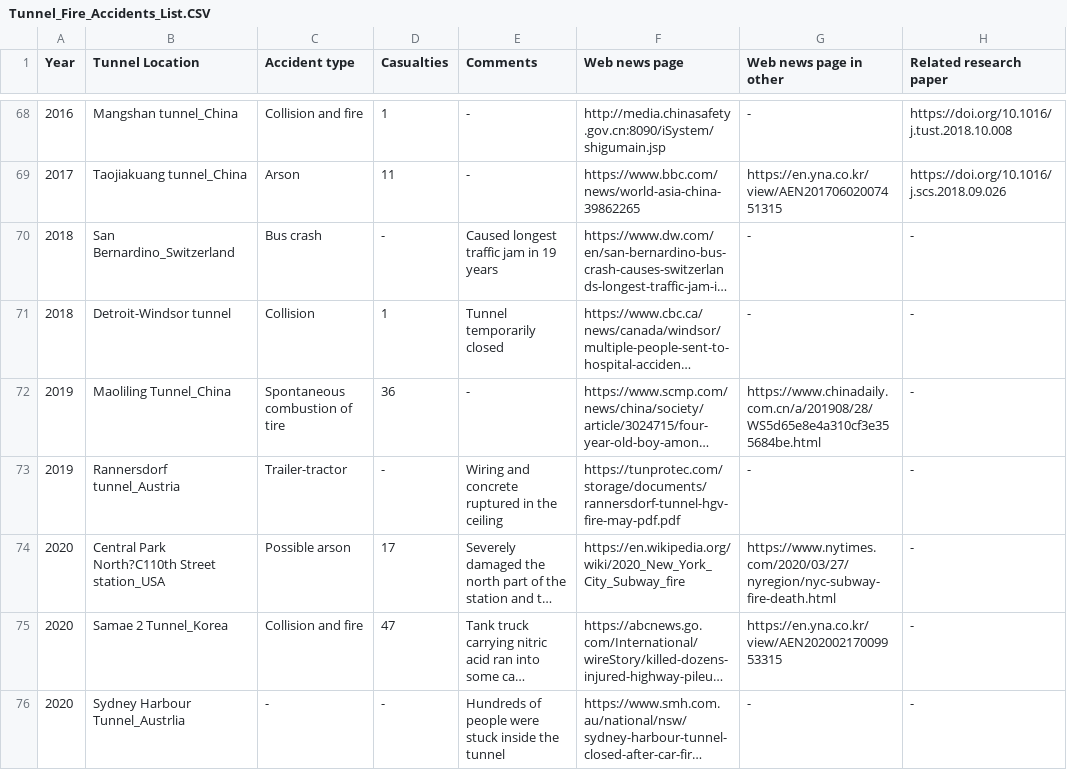
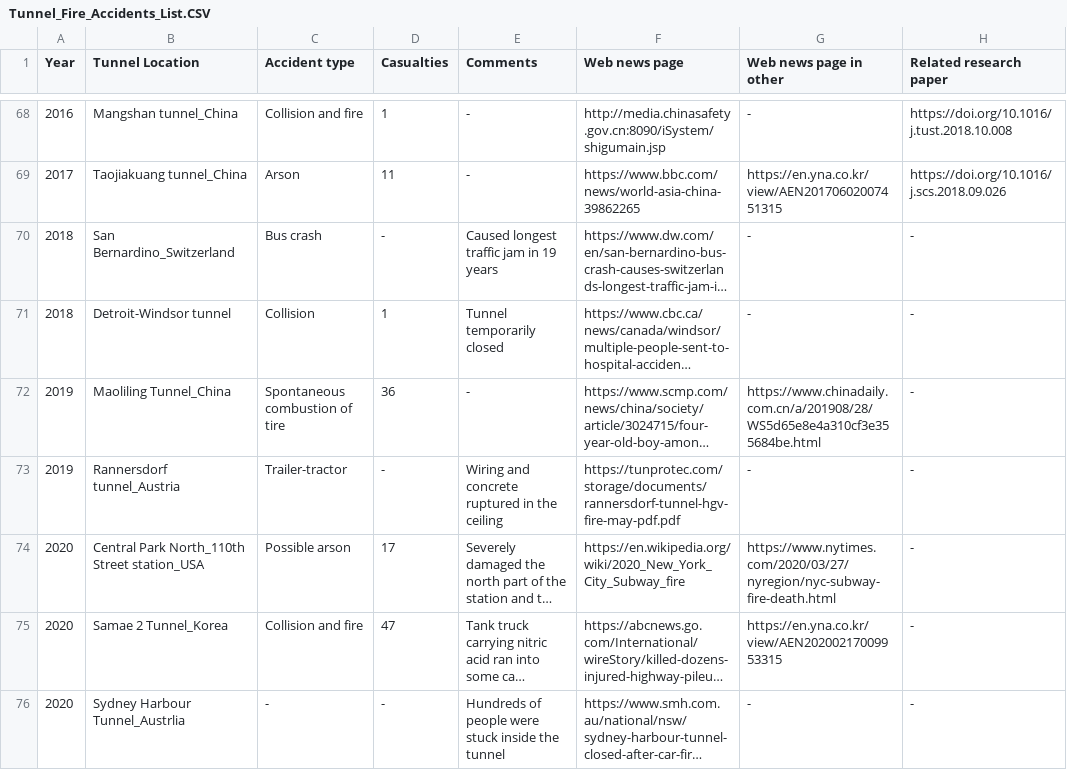
Before and after one commit to PolyUFire/Tunnel_Fire_Database, a CSV file: Accident_list/Tunnel_Fire_Accidents_List.CSV, drawn as a sheet; only a part is shown, gaps mark what is left out; long unchanged cells end in …; the diff names each change by its address in the sheet, - before the commit and + after, or states it on an @@ line.

Commit message:
Update Tunnel_Fire_Accidents_List.CSV

```diff
--- a/Accident_list/Tunnel_Fire_Accidents_List.CSV
+++ b/Accident_list/Tunnel_Fire_Accidents_List.CSV
-B74 (Tunnel Location): Central Park North?C110th Street station_USA
+B74 (Tunnel Location): Central Park North_110th Street station_USA
```
